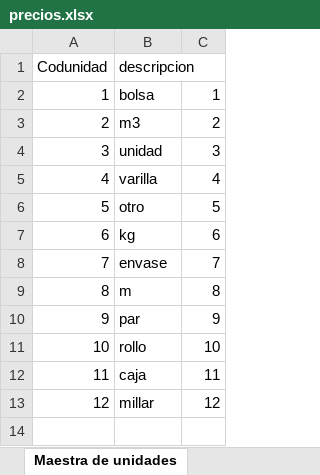
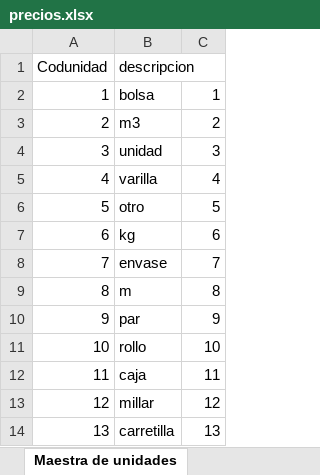
Before and after one commit to cmlpsuperior/omni, an Excel workbook: database/BD/backup/precios.xlsx, sheet Maestra de unidades, drawn as a sheet; values as stored, in another font and other column widths than the file's, no borders; the diff names each change by its address in the sheet, - before the commit and + after, or states it on an @@ line.

```diff
--- a/database/BD/backup/precios.xlsx (sheet Maestra de unidades)
+++ b/database/BD/backup/precios.xlsx (sheet Maestra de unidades)
+row 14: 13 | carretilla | 13
```
Also changed, not shown: sheet hoja con SQL, 3 other files.
